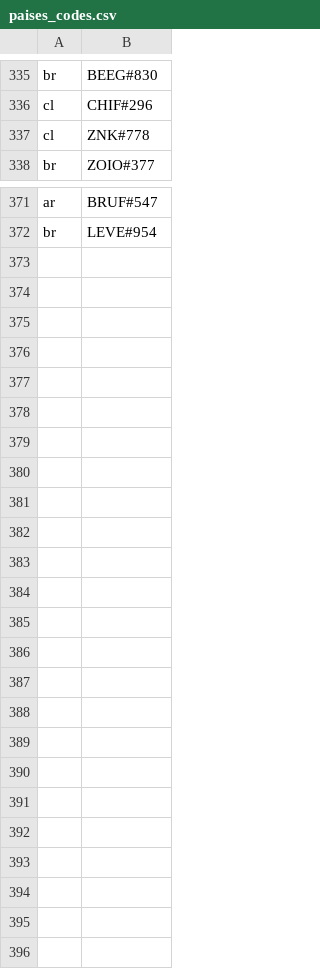
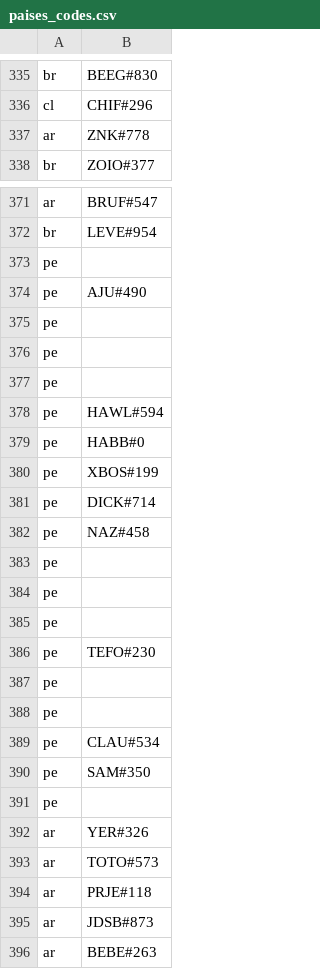
Before and after one commit to vagnertxr/game_map, a CSV file: paises_codes.csv, drawn as a sheet; only a part is shown, gaps mark what is left out; the diff covers the shown part only.

```diff
--- a/paises_codes.csv
+++ b/paises_codes.csv
@@ -336,3 +336,3 @@ br,BEEG#830
 cl,CHIF#296
-cl,ZNK#778
+ar,ZNK#778
 br,ZOIO#377
@@ -372 +372,25 @@ ar,BRUF#547
 br,LEVE#954
+pe,
+pe,AJU#490
+pe,
+pe,
+pe,
+pe,HAWL#594
+pe,HABB#0
+pe,XBOS#199
+pe,DICK#714
+pe,NAZ#458
+pe,
+pe,
+pe,
+pe,TEFO#230
+pe,
+pe,
+pe,CLAU#534
+pe,SAM#350
+pe,
+ar,YER#326
+ar,TOTO#573
+ar,PRJE#118
+ar,JDSB#873
+ar,BEBE#263
```
Also changed, not shown: 1 edited cell elsewhere in this file, codigos_brutos.csv, paises_brutos.csv, 4 other files.
